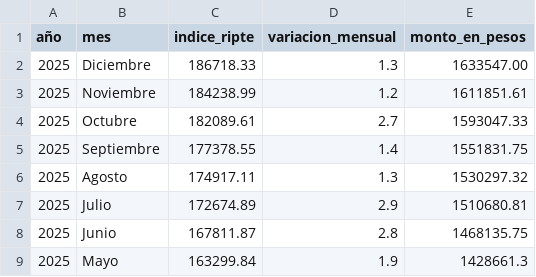
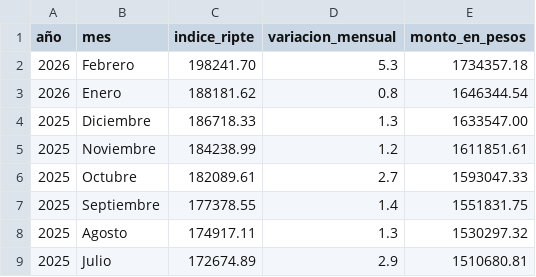
Before and after one commit to tribunaldeltrabajo/sistema_tribunal, a CSV file: data/dataset_ripte.csv, drawn as a sheet; only a part is shown; the shorter side is filled out with more unchanged rows; the diff names each change by its address in the sheet, - before the commit and + after, or states it on an @@ line.

Commit message:
Update dataset_ripte.csv

```diff
--- a/data/dataset_ripte.csv
+++ b/data/dataset_ripte.csv
+row 2: 2026 | Febrero | 198241.70 | 5.3 | 1734357.18
+row 3: 2026 | Enero | 188181.62 | 0.8 | 1646344.54
```
